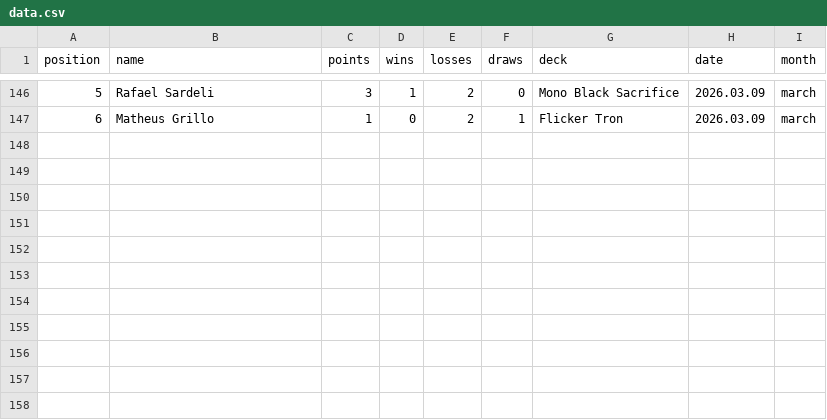
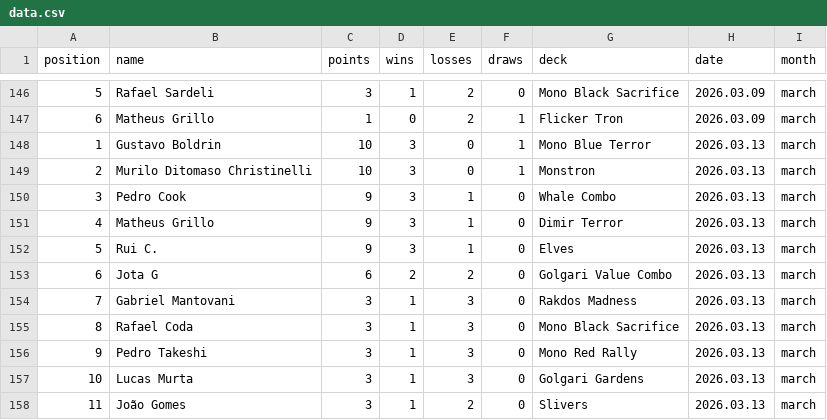
Before and after one commit to rmiguelac/mtg-motiongraph, a CSV file: data/data.csv, drawn as a sheet; only a part is shown, gaps mark what is left out.

Commit message:
Update data with 2026.03.13 event

```diff
--- a/data/data.csv
+++ b/data/data.csv
@@ -147 +147,12 @@ position,name,points,wins,losses,draws,deck,date,month
 6,Matheus Grillo,1,0,2,1,Flicker Tron,2026.03.09,march
+1,Gustavo Boldrin,10,3,0,1,Mono Blue Terror,2026.03.13,march
+2,Murilo Ditomaso Christinelli,10,3,0,1,Monstron,2026.03.13,march
+3,Pedro Cook,9,3,1,0,Whale Combo,2026.03.13,march
+4,Matheus Grillo,9,3,1,0,Dimir Terror,2026.03.13,march
+5,Rui C.,9,3,1,0,Elves,2026.03.13,march
+6,Jota G,6,2,2,0,Golgari Value Combo,2026.03.13,march
+7,Gabriel Mantovani,3,1,3,0,Rakdos Madness,2026.03.13,march
+8,Rafael Coda,3,1,3,0,Mono Black Sacrifice,2026.03.13,march
+9,Pedro Takeshi,3,1,3,0,Mono Red Rally,2026.03.13,march
+10,Lucas Murta,3,1,3,0,Golgari Gardens,2026.03.13,march
+11,João Gomes,3,1,2,0,Slivers,2026.03.13,march
```
Also changed, not shown: 2 other files.
